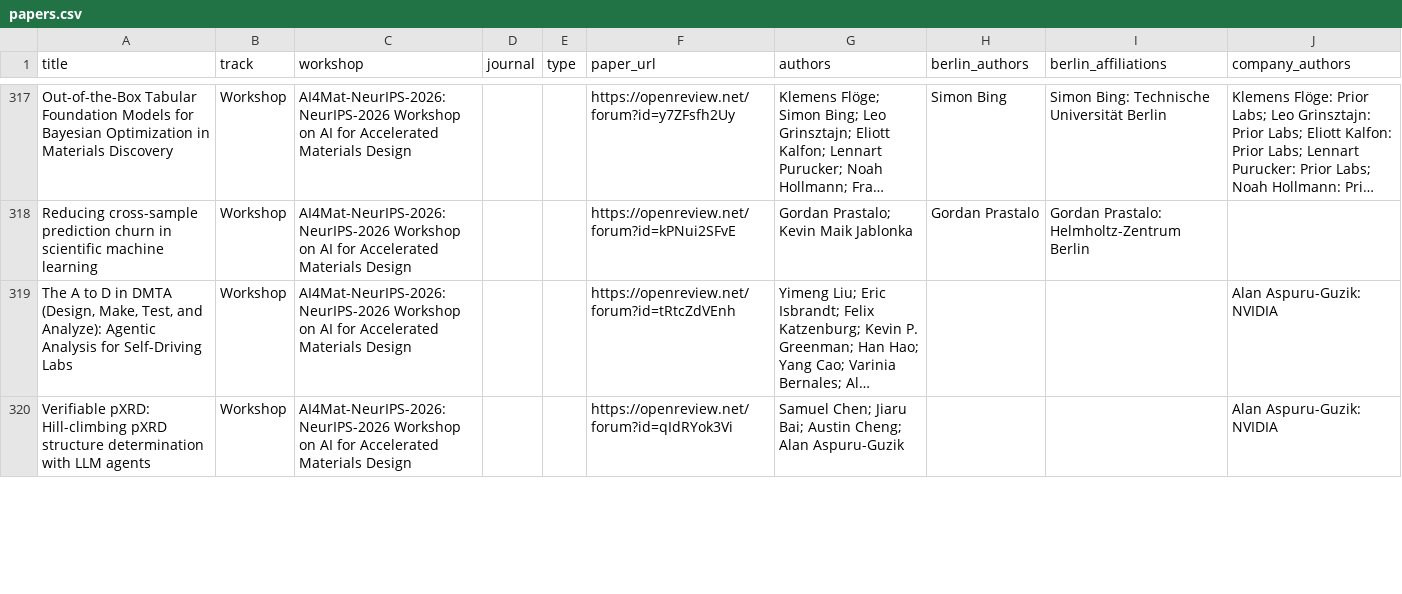
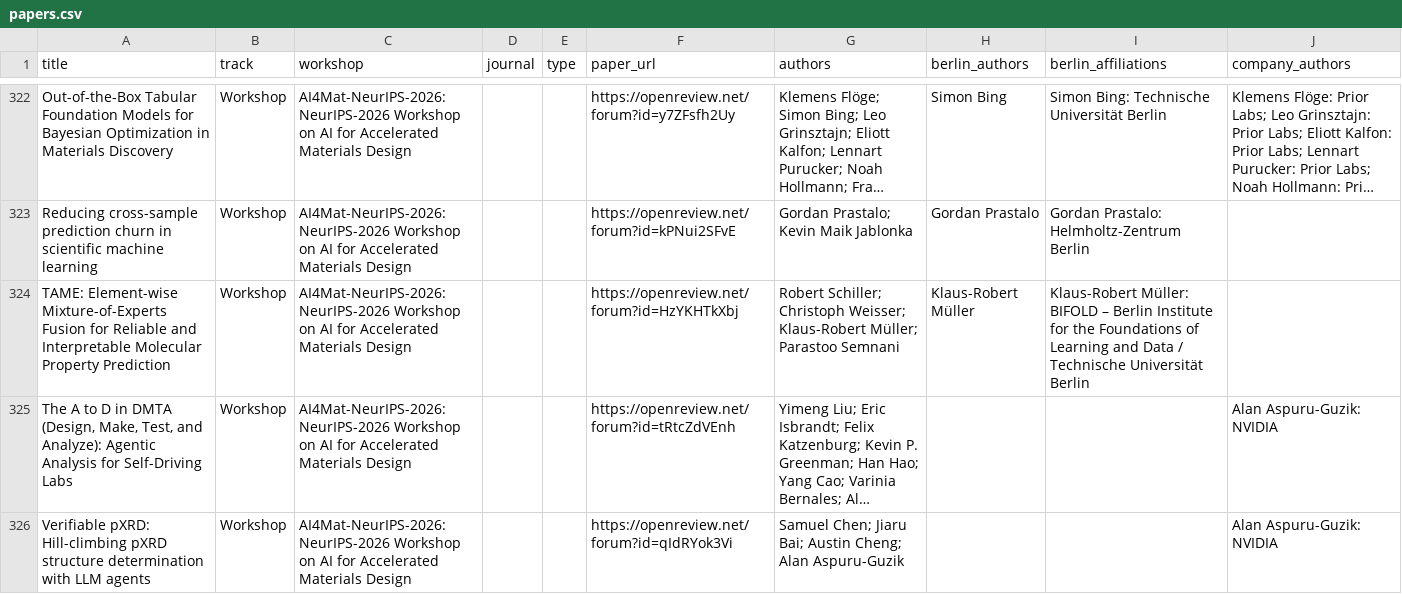
Before and after one commit to Inria-Berlin/MLaftermath-2027, a CSV file: _neurips2026-candidates/papers.csv, drawn as a sheet; only a part is shown, gaps mark what is left out; long unchanged cells end in …; the diff covers the shown part only; the diff names each change by its address in the sheet, - before the commit and + after, or states it on an @@ line.

Commit message:
Candidate list: reviewed matches (165 Berlin authors on 122 papers)

```diff
--- a/_neurips2026-candidates/papers.csv
+++ b/_neurips2026-candidates/papers.csv
+row 324: TAME: Element-wise Mixture-of-Experts Fusion for Reliable and Interpretable Molecular Property Prediction | Workshop | AI4Mat-NeurIPS-2026: NeurIPS-2026 Workshop on AI for Accelerated Materials Design |  |  | https://openreview.net/forum?id=HzYKHTkXbj | Robert Schiller; Christoph Weisser; Klaus-Robert Müller; Parastoo Semnani | Klaus-Robert Müller | Klaus-Robert Müller: BIFOLD – Berlin Institute for the Foundations of Learning and Data / Technische Universität Berlin
```
Also changed, not shown: 13 added rows and 8 edited cells elsewhere in this file, _neurips2026-candidates/berlin_authors.csv, 2 other files.
